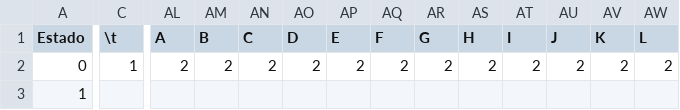
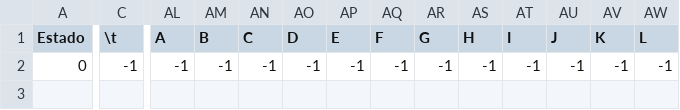
Before and after one commit to ClevertonHoffmann/Selss, a CSV file: datausers/cleverton_gmail_com/tabelaAnaliseLexica.csv, drawn as a sheet; only a part is shown, gaps mark what is left out; rows hold the shown columns only; the diff covers the shown part only; the diff names each change by its address in the sheet, - before the commit and + after, or states it on an @@ line.

Commit message:
Reparos na parte de geração da tabela do automato

```diff
--- a/datausers/cleverton_gmail_com/tabelaAnaliseLexica.csv
+++ b/datausers/cleverton_gmail_com/tabelaAnaliseLexica.csv
-C2 (\t): 1
+C2 (\t): -1
-AL2 (A): 2
+AL2 (A): -1
-AM2 (B): 2
+AM2 (B): -1
-AN2 (C): 2
+AN2 (C): -1
-AO2 (D): 2
+AO2 (D): -1
-AP2 (E): 2
+AP2 (E): -1
-AQ2 (F): 2
+AQ2 (F): -1
-AR2 (G): 2
+AR2 (G): -1
-AS2 (H): 2
+AS2 (H): -1
-AT2 (I): 2
+AT2 (I): -1
-AU2 (J): 2
+AU2 (J): -1
-AV2 (K): 2
+AV2 (K): -1
-AW2 (L): 2
+AW2 (L): -1
-row 3: 1
```
Also changed, not shown: 36 edited cells elsewhere in this file, 8 other files.
